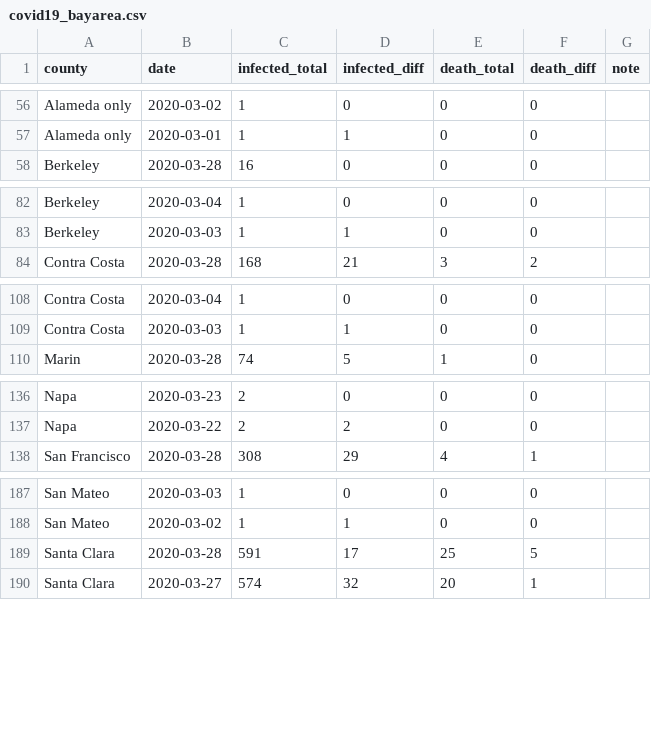
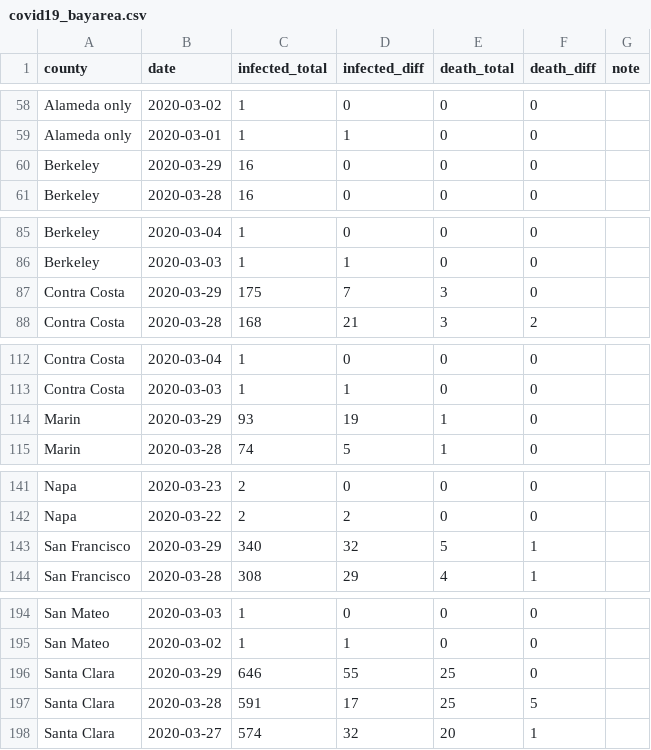
Before and after one commit to jackjlee/covid19_bayarea, a CSV file: covid19_bayarea.csv, drawn as a sheet; only a part is shown, gaps mark what is left out; the diff covers the shown part only.

```diff
--- a/covid19_bayarea.csv
+++ b/covid19_bayarea.csv
@@ -57,2 +59,3 @@ Alameda only,2020-03-02,1,0,0,0,
 Alameda only,2020-03-01,1,1,0,0,
+Berkeley,2020-03-29,16,0,0,0,
 Berkeley,2020-03-28,16,0,0,0,
@@ -83,2 +86,3 @@ Berkeley,2020-03-04,1,0,0,0,
 Berkeley,2020-03-03,1,1,0,0,
+Contra Costa,2020-03-29,175,7,3,0,
 Contra Costa,2020-03-28,168,21,3,2,
@@ -109,2 +113,3 @@ Contra Costa,2020-03-04,1,0,0,0,
 Contra Costa,2020-03-03,1,1,0,0,
+Marin,2020-03-29,93,19,1,0,
 Marin,2020-03-28,74,5,1,0,
@@ -137,2 +142,3 @@ Napa,2020-03-23,2,0,0,0,
 Napa,2020-03-22,2,2,0,0,
+San Francisco,2020-03-29,340,32,5,1,
 San Francisco,2020-03-28,308,29,4,1,
@@ -188,2 +195,3 @@ San Mateo,2020-03-03,1,0,0,0,
 San Mateo,2020-03-02,1,1,0,0,
+Santa Clara,2020-03-29,646,55,25,0,
 Santa Clara,2020-03-28,591,17,25,5,
```
Also changed, not shown: 6 added rows and 1 edited cell elsewhere in this file, 1 other file.
